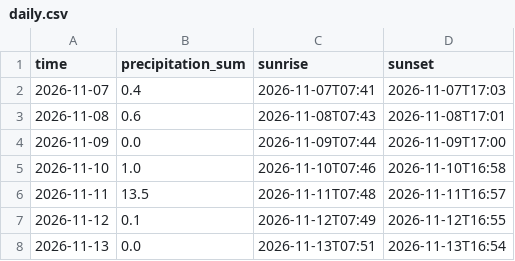
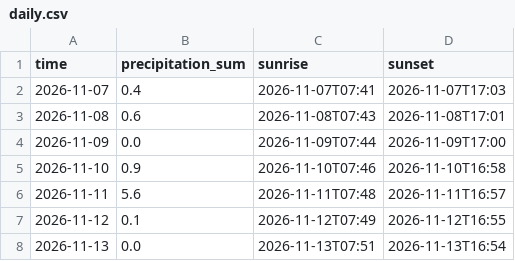
Before and after one commit to Flappy1983/pendelweer-data, a CSV file: data/daily.csv, drawn as a sheet.

```diff
--- a/data/daily.csv
+++ b/data/daily.csv
@@ -4,4 +4,4 @@ time,precipitation_sum,sunrise,sunset
 2026-11-09,0.0,2026-11-09T07:44,2026-11-09T17:00
-2026-11-10,1.0,2026-11-10T07:46,2026-11-10T16:58
-2026-11-11,13.5,2026-11-11T07:48,2026-11-11T16:57
+2026-11-10,0.9,2026-11-10T07:46,2026-11-10T16:58
+2026-11-11,5.6,2026-11-11T07:48,2026-11-11T16:57
 2026-11-12,0.1,2026-11-12T07:49,2026-11-12T16:55
```
Also changed, not shown: data/dmi_seamless.csv, data/ecmwf_aifs025_single.csv, 5 other files.
